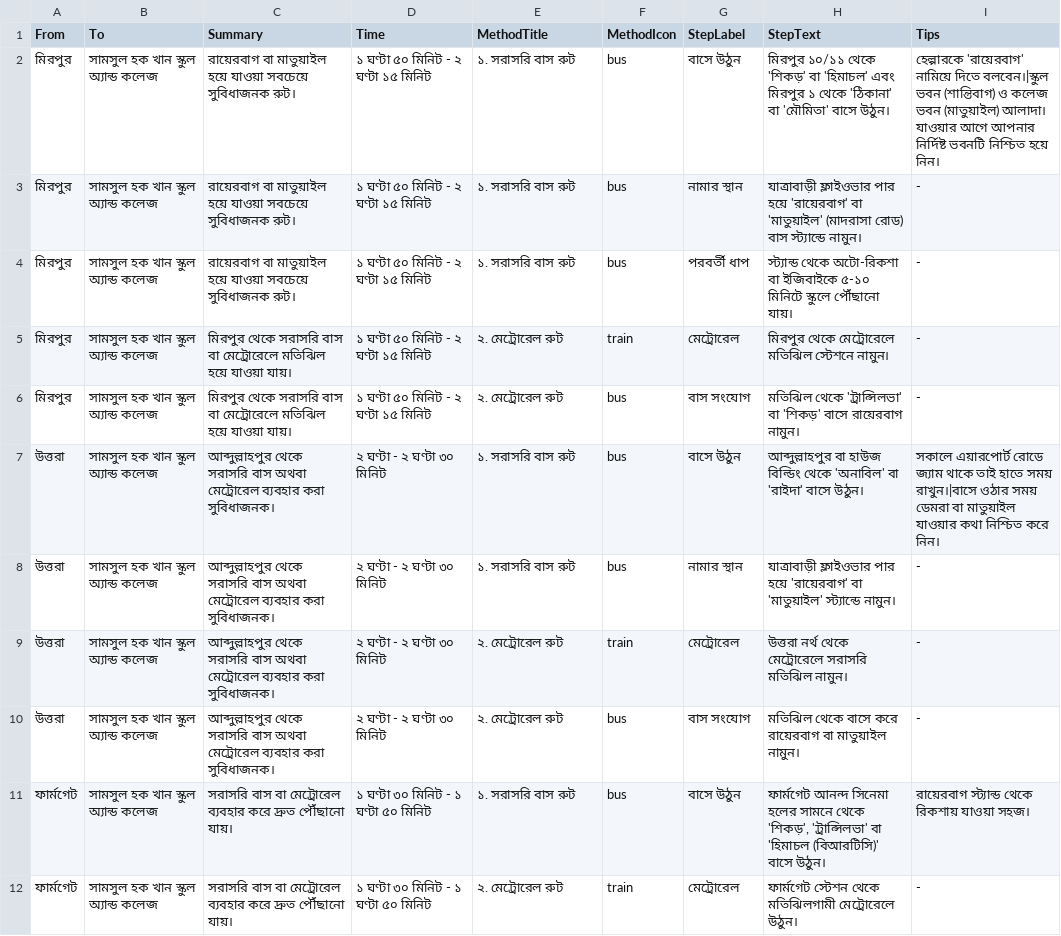
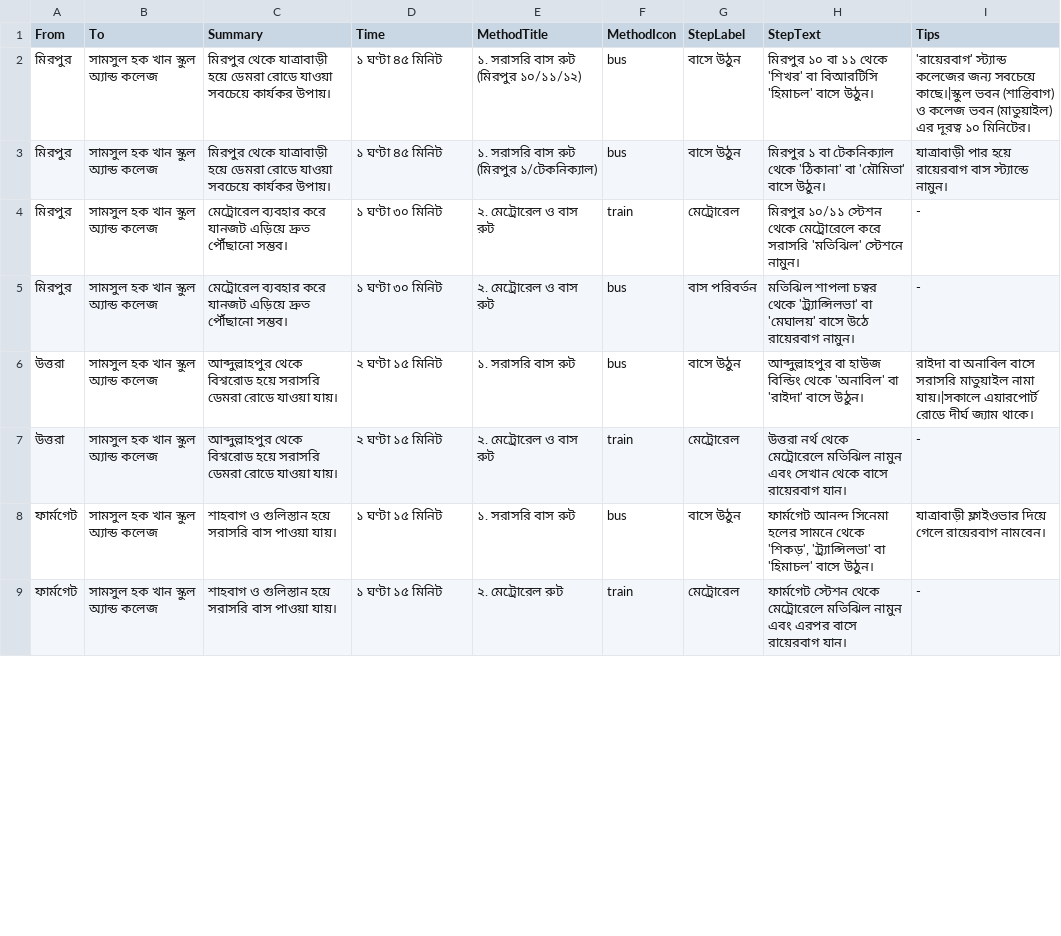
Before and after one commit to kingmizan/qssolve, a CSV file: result.csv, drawn as a sheet; only a part is shown; the diff covers the shown part only.

Commit message:
Update result.csv

```diff
--- a/result.csv
+++ b/result.csv
@@ -1,12 +1,9 @@
 From,To,Summary,Time,MethodTitle,MethodIcon,StepLabel,StepText,Tips
-মিরপুর,সামসুল হক খান স্কুল অ্যান্ড কলেজ,রায়েরবাগ বা মাতুয়াইল হয়ে যাওয়া সবচেয়ে সুবিধাজনক রুট।,১ ঘণ্টা ৫০ মিনিট - ২ ঘণ্টা ১৫ মিনিট,১. সরাসরি বাস রুট,bus,বাসে উঠুন,"মিরপুর ১০/১১ থেকে 'শিকড়' বা 'হিমাচল' এবং মিরপুর ১ থেকে 'ঠিকানা' বা 'মৌমিতা' বাসে উঠুন।",হেল্পারকে 'রায়েরবাগ' নামিয়ে দিতে বলবেন।|স্কুল ভবন (শান্তিবাগ) ও কলেজ ভবন (মাতুয়াইল) আলাদা। যাওয়ার আগে আপনার নির্দিষ্ট ভবনটি নিশ্চিত হয়ে নিন।
-মিরপুর,সামসুল হক খান স্কুল অ্যান্ড কলেজ,রায়েরবাগ বা মাতুয়াইল হয়ে যাওয়া সবচেয়ে সুবিধাজনক রুট।,১ ঘণ্টা ৫০ মিনিট - ২ ঘণ্টা ১৫ মিনিট,১. সরাসরি বাস রুট,bus,নামার স্থান,যাত্রাবাড়ী ফ্লাইওভার পার হয়ে 'রায়েরবাগ' বা 'মাতুয়াইল' (মাদরাসা রোড) বাস স্ট্যান্ডে নামুন।,-
-মিরপুর,সামসুল হক খান স্কুল অ্যান্ড কলেজ,রায়েরবাগ বা মাতুয়াইল হয়ে যাওয়া সবচেয়ে সুবিধাজনক রুট।,১ ঘণ্টা ৫০ মিনিট - ২ ঘণ্টা ১৫ মিনিট,১. সরাসরি বাস রুট,bus,পরবর্তী ধাপ,স্ট্যান্ড থেকে অটো-রিকশা বা ইজিবাইকে ৫-১০ মিনিটে স্কুলে পৌঁছানো যায়।,-
-মিরপুর,সামসুল হক খান স্কুল অ্যান্ড কলেজ,মিরপুর থেকে সরাসরি বাস বা মেট্রোরেলে মতিঝিল হয়ে যাওয়া যায়।,১ ঘণ্টা ৫০ মিনিট - ২ ঘণ্টা ১৫ মিনিট,২. মেট্রোরেল রুট,train,মেট্রোরেল,মিরপুর থেকে মেট্রোরেলে মতিঝিল স্টেশনে নামুন।,-
-মিরপুর,সামসুল হক খান স্কুল অ্যান্ড কলেজ,মিরপুর থেকে সরাসরি বাস বা মেট্রোরেলে মতিঝিল হয়ে যাওয়া যায়।,১ ঘণ্টা ৫০ মিনিট - ২ ঘণ্টা ১৫ মিনিট,২. মেট্রোরেল রুট,bus,বাস সংযোগ,মতিঝিল থেকে 'ট্রান্সিলভা' বা 'শিকড়' বাসে রায়েরবাগ নামুন।,-
-উত্তরা,সামসুল হক খান স্কুল অ্যান্ড কলেজ,আব্দুল্লাহপুর থেকে সরাসরি বাস অথবা মেট্রোরেল ব্যবহার করা সুবিধাজনক।,২ ঘণ্টা - ২ ঘণ্টা ৩০ মিনিট,১. সরাসরি বাস রুট,bus,বাসে উঠুন,"আব্দুল্লাহপুর বা হাউজ বিল্ডিং থেকে 'অনাবিল' বা 'রাইদা' বাসে উঠুন।",সকালে এয়ারপোর্ট রোডে জ্যাম থাকে তাই হাতে সময় রাখুন।|বাসে ওঠার সময় ডেমরা বা মাতুয়াইল যাওয়ার কথা নিশ্চিত করে নিন।
-উত্তরা,সামসুল হক খান স্কুল অ্যান্ড কলেজ,আব্দুল্লাহপুর থেকে সরাসরি বাস অথবা মেট্রোরেল ব্যবহার করা সুবিধাজনক।,২ ঘণ্টা - ২ ঘণ্টা ৩০ মিনিট,১. সরাসরি বাস রুট,bus,নামার স্থান,যাত্রাবাড়ী ফ্লাইওভার পার হয়ে 'রায়েরবাগ' বা 'মাতুয়াইল' স্ট্যান্ডে নামুন।,-
-উত্তরা,সামসুল হক খান স্কুল অ্যান্ড কলেজ,আব্দুল্লাহপুর থেকে সরাসরি বাস অথবা মেট্রোরেল ব্যবহার করা সুবিধাজনক।,২ ঘণ্টা - ২ ঘণ্টা ৩০ মিনিট,২. মেট্রোরেল রুট,train,মেট্রোরেল,উত্তরা নর্থ থেকে মেট্রোরেলে সরাসরি মতিঝিল নামুন।,-
-উত্তরা,সামসুল হক খান স্কুল অ্যান্ড কলেজ,আব্দুল্লাহপুর থেকে সরাসরি বাস অথবা মেট্রোরেল ব্যবহার করা সুবিধাজনক।,২ ঘণ্টা - ২ ঘণ্টা ৩০ মিনিট,২. মেট্রোরেল রুট,bus,বাস সংযোগ,মতিঝিল থেকে বাসে করে রায়েরবাগ বা মাতুয়াইল নামুন।,-
-ফার্মগেট,সামসুল হক খান স্কুল অ্যান্ড কলেজ,সরাসরি বাস বা মেট্রোরেল ব্যবহার করে দ্রুত পৌঁছানো যায়।,১ ঘণ্টা ৩০ মিনিট - ১ ঘণ্টা ৫০ মিনিট,১. সরাসরি বাস রুট,bus,বাসে উঠুন,"ফার্মগেট আনন্দ সিনেমা হলের সামনে থেকে 'শিকড়', 'ট্রান্সিলভা' বা 'হিমাচল (বিআরটিসি)' বাসে উঠুন।",রায়েরবাগ স্ট্যান্ড থেকে রিকশায় যাওয়া সহজ।
-ফার্মগেট,সামসুল হক খান স্কুল অ্যান্ড কলেজ,সরাসরি বাস বা মেট্রোরেল ব্যবহার করে দ্রুত পৌঁছানো যায়।,১ ঘণ্টা ৩০ মিনিট - ১ ঘণ্টা ৫০ মিনিট,২. মেট্রোরেল রুট,train,মেট্রোরেল,ফার্মগেট স্টেশন থেকে মতিঝিলগামী মেট্রোরেলে উঠুন।,-
+মিরপুর,সামসুল হক খান স্কুল অ্যান্ড কলেজ,মিরপুর থেকে যাত্রাবাড়ী হয়ে ডেমরা রোডে যাওয়া সবচেয়ে কার্যকর উপায়।,১ ঘণ্টা ৪৫ মিনিট,১. সরাসরি বাস রুট (মিরপুর ১০/১১/১২),bus,বাসে উঠুন,"মিরপুর ১০ বা ১১ থেকে 'শিখর' বা বিআরটিসি 'হিমাচল' বাসে উঠুন।",'রায়েরবাগ' স্ট্যান্ড কলেজের জন্য সবচেয়ে কাছে।|স্কুল ভবন (শান্তিবাগ) ও কলেজ ভবন (মাতুয়াইল) এর দূরত্ব ১০ মিনিটের।
+মিরপুর,সামসুল হক খান স্কুল অ্যান্ড কলেজ,মিরপুর থেকে যাত্রাবাড়ী হয়ে ডেমরা রোডে যাওয়া সবচেয়ে কার্যকর উপায়।,১ ঘণ্টা ৪৫ মিনিট,১. সরাসরি বাস রুট (মিরপুর ১/টেকনিক্যাল),bus,বাসে উঠুন,"মিরপুর ১ বা টেকনিক্যাল থেকে 'ঠিকানা' বা 'মৌমিতা' বাসে উঠুন।",যাত্রাবাড়ী পার হয়ে রায়েরবাগ বাস স্ট্যান্ডে নামুন।
+মিরপুর,সামসুল হক খান স্কুল অ্যান্ড কলেজ,মেট্রোরেল ব্যবহার করে যানজট এড়িয়ে দ্রুত পৌঁছানো সম্ভব।,১ ঘণ্টা ৩০ মিনিট,২. মেট্রোরেল ও বাস রুট,train,মেট্রোরেল,মিরপুর ১০/১১ স্টেশন থেকে মেট্রোরেলে করে সরাসরি 'মতিঝিল' স্টেশনে নামুন।,-
+মিরপুর,সামসুল হক খান স্কুল অ্যান্ড কলেজ,মেট্রোরেল ব্যবহার করে যানজট এড়িয়ে দ্রুত পৌঁছানো সম্ভব।,১ ঘণ্টা ৩০ মিনিট,২. মেট্রোরেল ও বাস রুট,bus,বাস পরিবর্তন,মতিঝিল শাপলা চত্বর থেকে 'ট্র্যান্সিলভা' বা 'মেঘালয়' বাসে উঠে রায়েরবাগ নামুন।,-
+উত্তরা,সামসুল হক খান স্কুল অ্যান্ড কলেজ,আব্দুল্লাহপুর থেকে বিশ্বরোড হয়ে সরাসরি ডেমরা রোডে যাওয়া যায়।,২ ঘণ্টা ১৫ মিনিট,১. সরাসরি বাস রুট,bus,বাসে উঠুন,"আব্দুল্লাহপুর বা হাউজ বিল্ডিং থেকে 'অনাবিল' বা 'রাইদা' বাসে উঠুন।",রাইদা বা অনাবিল বাসে সরাসরি মাতুয়াইল নামা যায়।|সকালে এয়ারপোর্ট রোডে দীর্ঘ জ্যাম থাকে।
+উত্তরা,সামসুল হক খান স্কুল অ্যান্ড কলেজ,আব্দুল্লাহপুর থেকে বিশ্বরোড হয়ে সরাসরি ডেমরা রোডে যাওয়া যায়।,২ ঘণ্টা ১৫ মিনিট,২. মেট্রোরেল ও বাস রুট,train,মেট্রোরেল,উত্তরা নর্থ থেকে মেট্রোরেলে মতিঝিল নামুন এবং সেখান থেকে বাসে রায়েরবাগ যান।,-
+ফার্মগেট,সামসুল হক খান স্কুল অ্যান্ড কলেজ,শাহবাগ ও গুলিস্তান হয়ে সরাসরি বাস পাওয়া যায়।,১ ঘণ্টা ১৫ মিনিট,১. সরাসরি বাস রুট,bus,বাসে উঠুন,"ফার্মগেট আনন্দ সিনেমা হলের সামনে থেকে 'শিকড়', 'ট্র্যান্সিলভা' বা 'হিমাচল' বাসে উঠুন।",যাত্রাবাড়ী ফ্লাইওভার দিয়ে গেলে রায়েরবাগ নামবেন।
+ফার্মগেট,সামসুল হক খান স্কুল অ্যান্ড কলেজ,শাহবাগ ও গুলিস্তান হয়ে সরাসরি বাস পাওয়া যায়।,১ ঘণ্টা ১৫ মিনিট,২. মেট্রোরেল রুট,train,মেট্রোরেল,ফার্মগেট স্টেশন থেকে মেট্রোরেলে মতিঝিল নামুন এবং এরপর বাসে রায়েরবাগ যান।,-
```
Also changed, not shown: 2 added rows, 6 removed rows and 29 edited cells elsewhere in this file.
